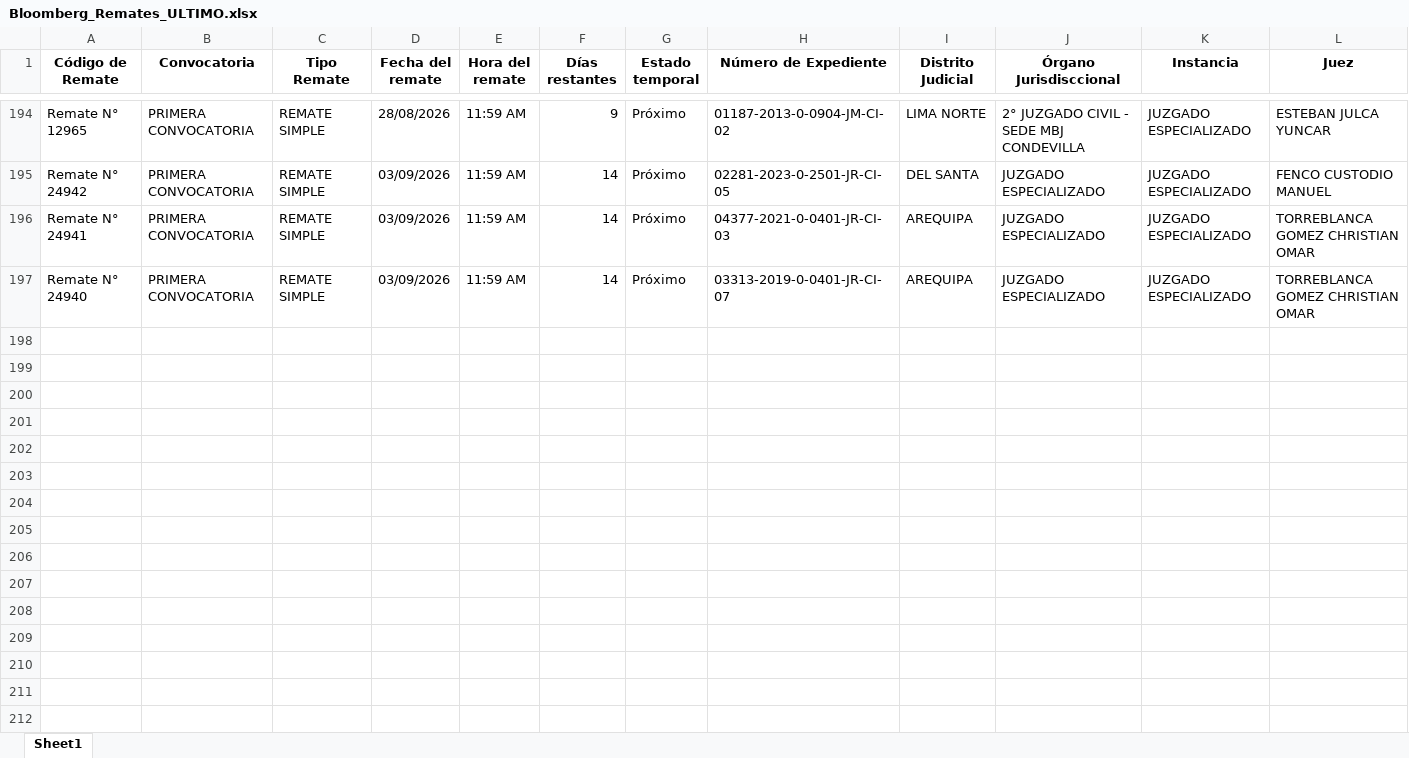
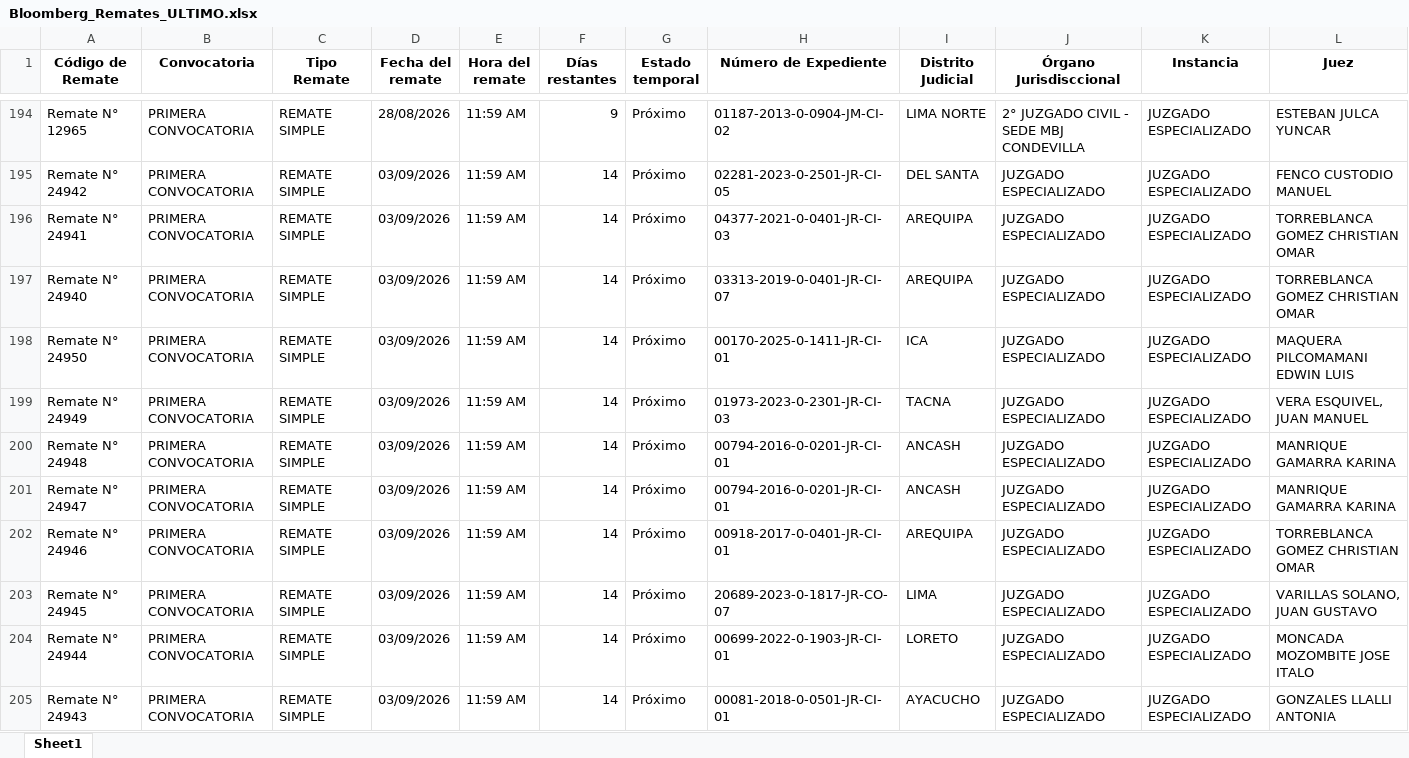
Before and after one commit to vitaliaventures/remaju-bloomberg, an Excel workbook: Bloomberg_Remates_ULTIMO.xlsx, sheet Sheet1, drawn as a sheet; only a part is shown, gaps mark what is left out; values as stored, in another font and other column widths than the file's, no borders; rows hold the shown columns only; the diff names each change by its address in the sheet, - before the commit and + after, or states it on an @@ line.

```diff
--- a/Bloomberg_Remates_ULTIMO.xlsx (sheet Sheet1)
+++ b/Bloomberg_Remates_ULTIMO.xlsx (sheet Sheet1)
+row 198: Remate N° 24950 | PRIMERA CONVOCATORIA | REMATE SIMPLE | 03/09/2026 | 11:59 AM | 14 | Próximo | 00170-2025-0-1411-JR-CI-01 | ICA | JUZGADO ESPECIALIZADO | JUZGADO ESPECIALIZADO | MAQUERA PILCOMAMANI EDWIN LUIS
+row 199: Remate N° 24949 | PRIMERA CONVOCATORIA | REMATE SIMPLE | 03/09/2026 | 11:59 AM | 14 | Próximo | 01973-2023-0-2301-JR-CI-03 | TACNA | JUZGADO ESPECIALIZADO | JUZGADO ESPECIALIZADO | VERA ESQUIVEL, JUAN MANUEL
+row 200: Remate N° 24948 | PRIMERA CONVOCATORIA | REMATE SIMPLE | 03/09/2026 | 11:59 AM | 14 | Próximo | 00794-2016-0-0201-JR-CI-01 | ANCASH | JUZGADO ESPECIALIZADO | JUZGADO ESPECIALIZADO | MANRIQUE GAMARRA KARINA
+row 201: Remate N° 24947 | PRIMERA CONVOCATORIA | REMATE SIMPLE | 03/09/2026 | 11:59 AM | 14 | Próximo | 00794-2016-0-0201-JR-CI-01 | ANCASH | JUZGADO ESPECIALIZADO | JUZGADO ESPECIALIZADO | MANRIQUE GAMARRA KARINA
+row 202: Remate N° 24946 | PRIMERA CONVOCATORIA | REMATE SIMPLE | 03/09/2026 | 11:59 AM | 14 | Próximo | 00918-2017-0-0401-JR-CI-01 | AREQUIPA | JUZGADO ESPECIALIZADO | JUZGADO ESPECIALIZADO | TORREBLANCA GOMEZ CHRISTIAN OMAR
+row 203: Remate N° 24945 | PRIMERA CONVOCATORIA | REMATE SIMPLE | 03/09/2026 | 11:59 AM | 14 | Próximo | 20689-2023-0-1817-JR-CO-07 | LIMA | JUZGADO ESPECIALIZADO | JUZGADO ESPECIALIZADO | VARILLAS SOLANO, JUAN GUSTAVO
+row 204: Remate N° 24944 | PRIMERA CONVOCATORIA | REMATE SIMPLE | 03/09/2026 | 11:59 AM | 14 | Próximo | 00699-2022-0-1903-JR-CI-01 | LORETO | JUZGADO ESPECIALIZADO | JUZGADO ESPECIALIZADO | MONCADA MOZOMBITE JOSE ITALO
+row 205: Remate N° 24943 | PRIMERA CONVOCATORIA | REMATE SIMPLE | 03/09/2026 | 11:59 AM | 14 | Próximo | 00081-2018-0-0501-JR-CI-01 | AYACUCHO | JUZGADO ESPECIALIZADO | JUZGADO ESPECIALIZADO | GONZALES LLALLI ANTONIA
```
Also changed, not shown: 1 other file.
